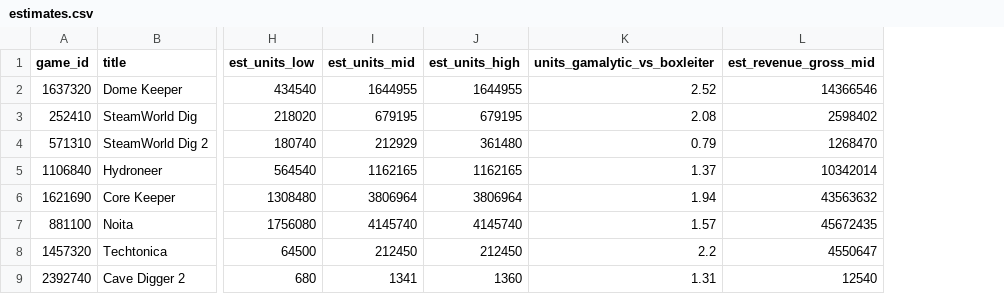
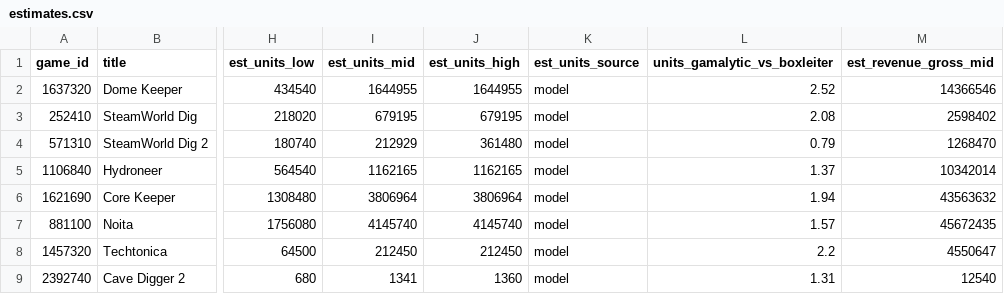
Before and after one commit to Dig-Your-Time/competitor-analysis, a CSV file: data/estimates.csv, drawn as a sheet; only a part is shown, gaps mark what is left out; the diff names each change by its address in the sheet, - before the commit and + after, or states it on an @@ line.

```diff
--- a/data/estimates.csv
+++ b/data/estimates.csv
+column K (est_units_source), rows 2-9: all model
```
Also changed, not shown: data/gamalytic_stats.csv, 18 other files.
